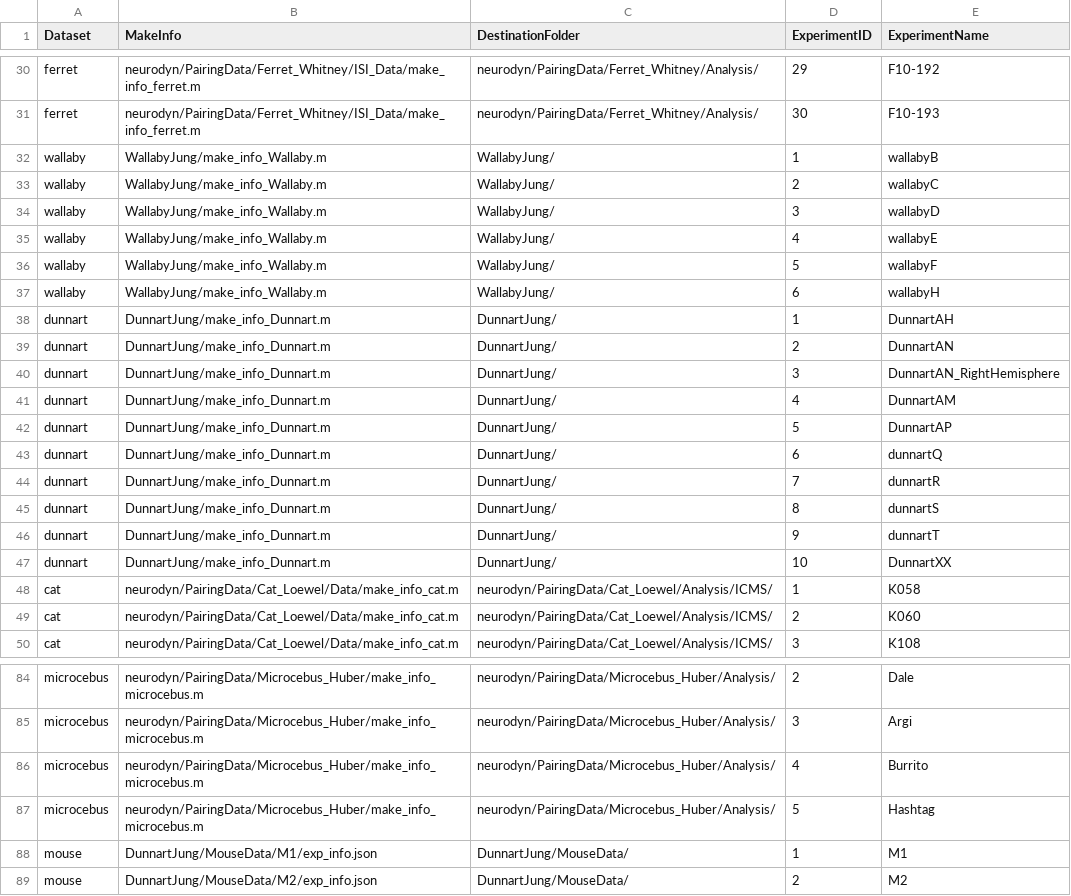
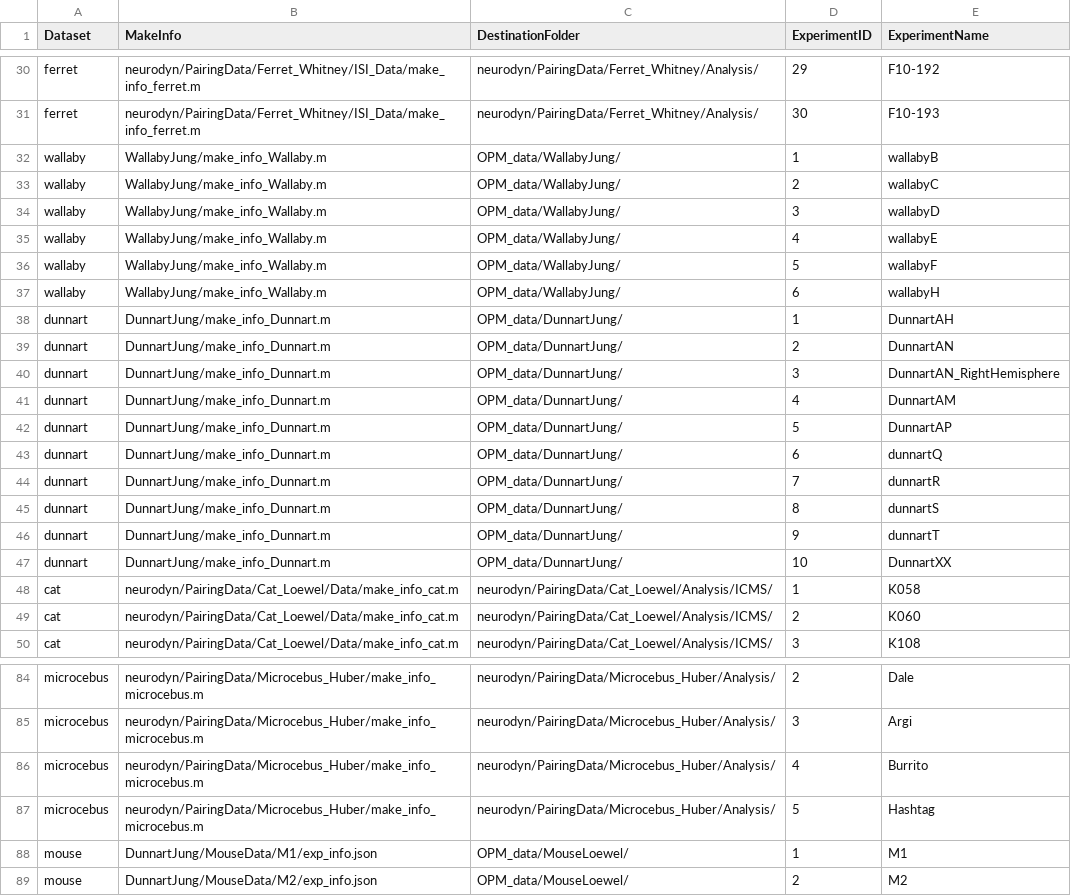
Before and after one commit to MichaelSternbach/NeuralFeatureMapAnalyser, a CSV file: OPM_Processing/experiment_info.csv, drawn as a sheet; only a part is shown, gaps mark what is left out.

Commit message:
updated folder structure on HPC

```diff
--- a/OPM_Processing/experiment_info.csv
+++ b/OPM_Processing/experiment_info.csv
@@ -31,18 +31,18 @@ ferret,neurodyn/PairingData/Ferret_Whitney/ISI_Data/make_info_ferret.m,neurodyn/
 ferret,neurodyn/PairingData/Ferret_Whitney/ISI_Data/make_info_ferret.m,neurodyn/PairingData/Ferret_Whitney/Analysis/,30,F10-193
-wallaby,WallabyJung/make_info_Wallaby.m,WallabyJung/,1,wallabyB
-wallaby,WallabyJung/make_info_Wallaby.m,WallabyJung/,2,wallabyC
-wallaby,WallabyJung/make_info_Wallaby.m,WallabyJung/,3,wallabyD
-wallaby,WallabyJung/make_info_Wallaby.m,WallabyJung/,4,wallabyE
-wallaby,WallabyJung/make_info_Wallaby.m,WallabyJung/,5,wallabyF
-wallaby,WallabyJung/make_info_Wallaby.m,WallabyJung/,6,wallabyH
-dunnart,DunnartJung/make_info_Dunnart.m,DunnartJung/,1,DunnartAH
-dunnart,DunnartJung/make_info_Dunnart.m,DunnartJung/,2,DunnartAN
-dunnart,DunnartJung/make_info_Dunnart.m,DunnartJung/,3,DunnartAN_RightHemisphere
-dunnart,DunnartJung/make_info_Dunnart.m,DunnartJung/,4,DunnartAM
-dunnart,DunnartJung/make_info_Dunnart.m,DunnartJung/,5,DunnartAP
-dunnart,DunnartJung/make_info_Dunnart.m,DunnartJung/,6,dunnartQ
-dunnart,DunnartJung/make_info_Dunnart.m,DunnartJung/,7,dunnartR
-dunnart,DunnartJung/make_info_Dunnart.m,DunnartJung/,8,dunnartS
-dunnart,DunnartJung/make_info_Dunnart.m,DunnartJung/,9,dunnartT
-dunnart,DunnartJung/make_info_Dunnart.m,DunnartJung/,10,DunnartXX
+wallaby,WallabyJung/make_info_Wallaby.m,OPM_data/WallabyJung/,1,wallabyB
+wallaby,WallabyJung/make_info_Wallaby.m,OPM_data/WallabyJung/,2,wallabyC
+wallaby,WallabyJung/make_info_Wallaby.m,OPM_data/WallabyJung/,3,wallabyD
+wallaby,WallabyJung/make_info_Wallaby.m,OPM_data/WallabyJung/,4,wallabyE
+wallaby,WallabyJung/make_info_Wallaby.m,OPM_data/WallabyJung/,5,wallabyF
+wallaby,WallabyJung/make_info_Wallaby.m,OPM_data/WallabyJung/,6,wallabyH
+dunnart,DunnartJung/make_info_Dunnart.m,OPM_data/DunnartJung/,1,DunnartAH
+dunnart,DunnartJung/make_info_Dunnart.m,OPM_data/DunnartJung/,2,DunnartAN
+dunnart,DunnartJung/make_info_Dunnart.m,OPM_data/DunnartJung/,3,DunnartAN_RightHemisphere
+dunnart,DunnartJung/make_info_Dunnart.m,OPM_data/DunnartJung/,4,DunnartAM
+dunnart,DunnartJung/make_info_Dunnart.m,OPM_data/DunnartJung/,5,DunnartAP
+dunnart,DunnartJung/make_info_Dunnart.m,OPM_data/DunnartJung/,6,dunnartQ
+dunnart,DunnartJung/make_info_Dunnart.m,OPM_data/DunnartJung/,7,dunnartR
+dunnart,DunnartJung/make_info_Dunnart.m,OPM_data/DunnartJung/,8,dunnartS
+dunnart,DunnartJung/make_info_Dunnart.m,OPM_data/DunnartJung/,9,dunnartT
+dunnart,DunnartJung/make_info_Dunnart.m,OPM_data/DunnartJung/,10,DunnartXX
 cat,neurodyn/PairingData/Cat_Loewel/Data/make_info_cat.m,neurodyn/PairingData/Cat_Loewel/Analysis/ICMS/,1,K058
@@ -87,3 +87,3 @@ microcebus,neurodyn/PairingData/Microcebus_Huber/make_info_microcebus.m,neurodyn
 microcebus,neurodyn/PairingData/Microcebus_Huber/make_info_microcebus.m,neurodyn/PairingData/Microcebus_Huber/Analysis/,5,Hashtag
-mouse,DunnartJung/MouseData/M1/exp_info.json,DunnartJung/MouseData/,1,M1
-mouse,DunnartJung/MouseData/M2/exp_info.json,DunnartJung/MouseData/,2,M2
+mouse,DunnartJung/MouseData/M1/exp_info.json,OPM_data/MouseLoewel/,1,M1
+mouse,DunnartJung/MouseData/M2/exp_info.json,OPM_data/MouseLoewel/,2,M2
```
